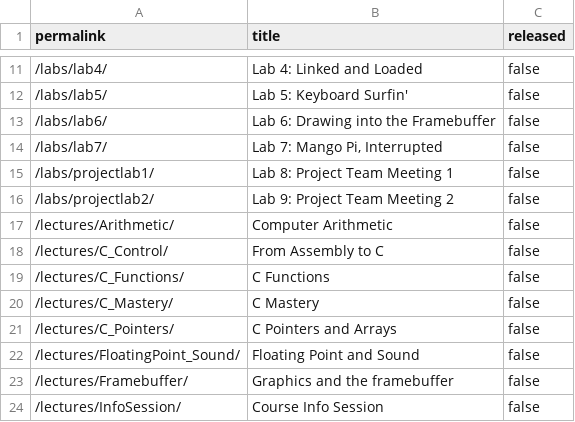
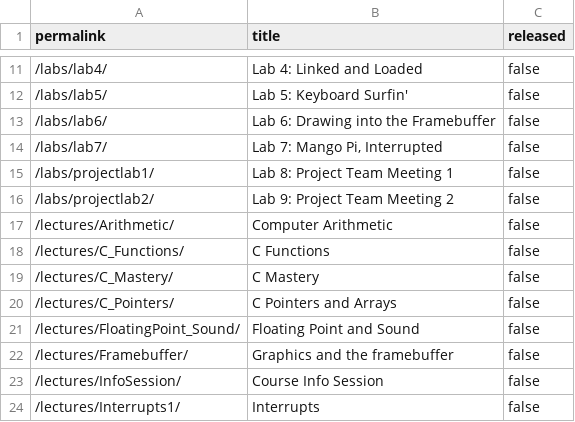
Before and after one commit to cs107e/courseware, a CSV file: _data/unreleased.csv, drawn as a sheet; only a part is shown, gaps mark what is left out; the shorter side is filled out with more unchanged rows; the diff names each change by its address in the sheet, - before the commit and + after, or states it on an @@ line.

Commit message:
Release C control lecture commit 1d1982a27be99b8d5291da462d97bf6ba5323ac7 Author: Julie Zelenski <zelenski@users.noreply.github.com> Date:   Thu Oct 3 22:53:23 2024 -0700
    Release C control lecture

```diff
--- a/_data/unreleased.csv
+++ b/_data/unreleased.csv
-row 18: /lectures/C_Control/ | From Assembly to C | false
```
Also changed, not shown: 10 other files.
